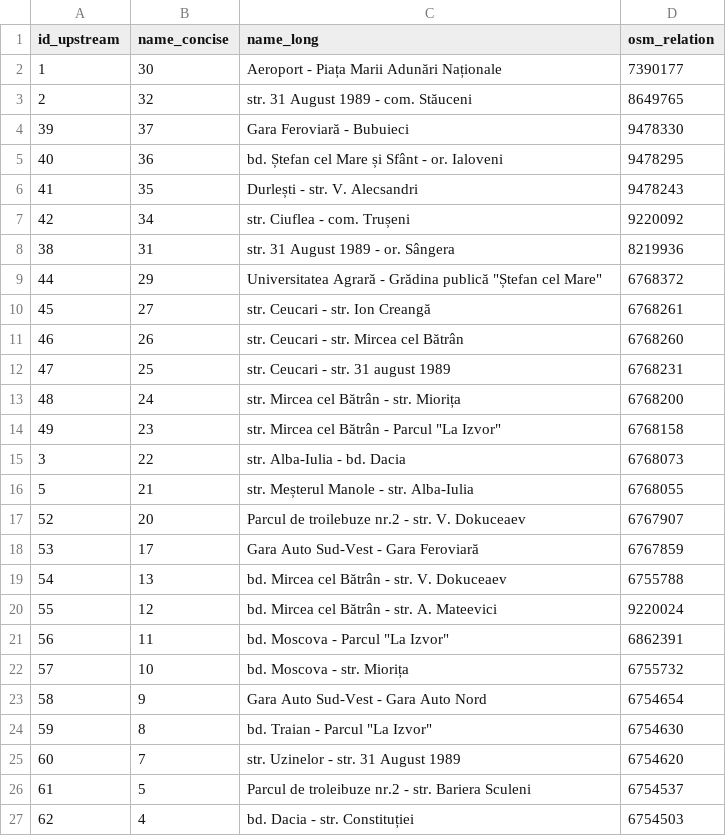
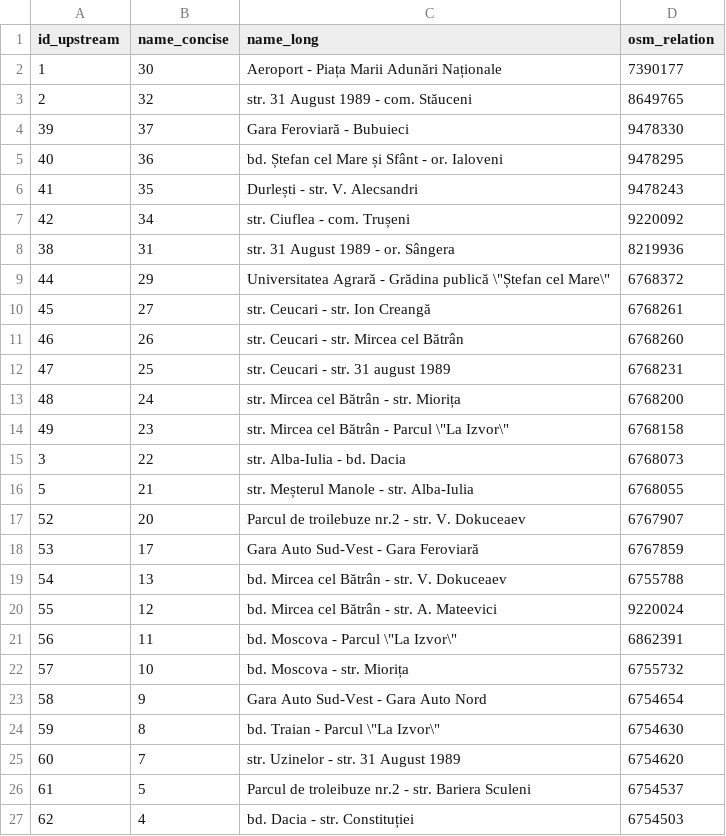
Before and after one commit to roataway/roataway-web, a CSV file: src/data/routes.csv, drawn as a sheet; only a part is shown.

Commit message:
Escape quotes

```diff
--- a/src/data/routes.csv
+++ b/src/data/routes.csv
@@ -8,3 +8,3 @@ id_upstream, name_concise, name_long, osm_relation
 38, 31, str. 31 August 1989 - or. Sângera, 8219936
-44, 29, Universitatea Agrară - Grădina publică "Ștefan cel Mare", 6768372
+44, 29, Universitatea Agrară - Grădina publică \"Ștefan cel Mare\", 6768372
 45, 27, str. Ceucari - str. Ion Creangă, 6768261
@@ -13,3 +13,3 @@ id_upstream, name_concise, name_long, osm_relation
 48, 24, str. Mircea cel Bătrân - str. Miorița, 6768200
-49, 23, str. Mircea cel Bătrân - Parcul "La Izvor", 6768158
+49, 23, str. Mircea cel Bătrân - Parcul \"La Izvor\", 6768158
 3, 22, str. Alba-Iulia - bd. Dacia, 6768073
@@ -20,6 +20,6 @@ id_upstream, name_concise, name_long, osm_relation
 55, 12, bd. Mircea cel Bătrân - str. A. Mateevici, 9220024
-56, 11, bd. Moscova - Parcul "La Izvor", 6862391
+56, 11, bd. Moscova - Parcul \"La Izvor\", 6862391
 57, 10, bd. Moscova - str. Miorița, 6755732
 58, 9, Gara Auto Sud-Vest - Gara Auto Nord, 6754654
-59, 8, bd. Traian - Parcul "La Izvor", 6754630
+59, 8, bd. Traian - Parcul \"La Izvor\", 6754630
 60, 7, str. Uzinelor - str. 31 August 1989, 6754620
```
